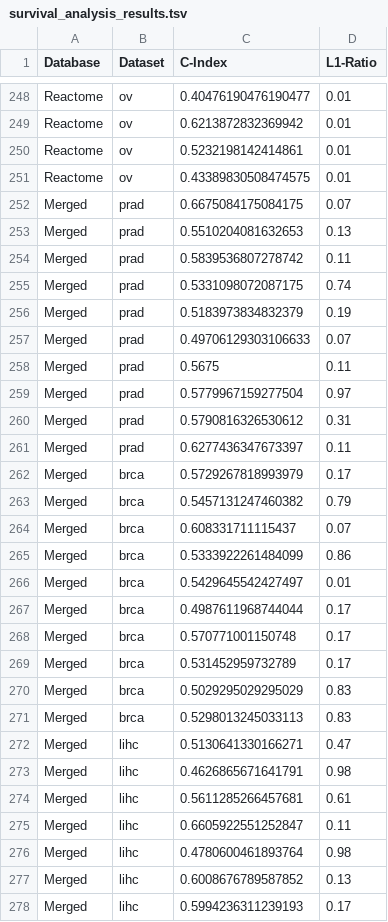
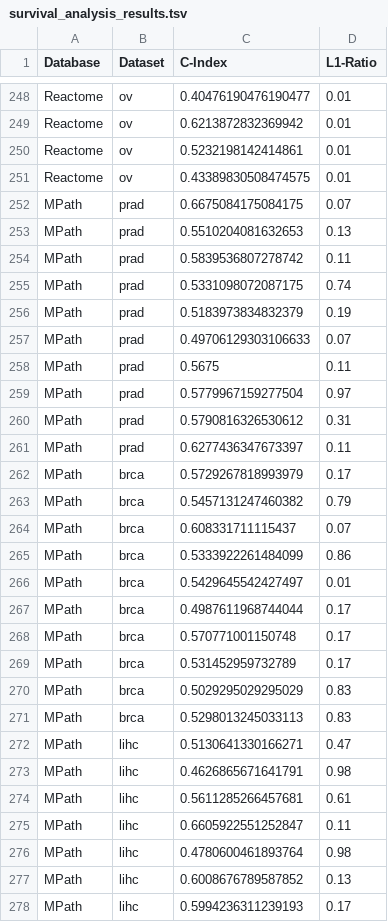
Before and after one commit to pathwayforte/results, a TSV file: input/survival_analysis_results.tsv, drawn as a sheet; only a part is shown, gaps mark what is left out; the diff covers the shown part only.

Commit message:
Update name of merged dataset and re-run notebooks

```diff
--- a/input/survival_analysis_results.tsv
+++ b/input/survival_analysis_results.tsv
@@ -251,28 +251,28 @@ Reactome	ov	0.5232198142414861	0.01
 Reactome	ov	0.43389830508474575	0.01
-Merged	prad	0.6675084175084175	0.07
-Merged	prad	0.5510204081632653	0.13
-Merged	prad	0.5839536807278742	0.11
-Merged	prad	0.5331098072087175	0.74
-Merged	prad	0.5183973834832379	0.19
-Merged	prad	0.49706129303106633	0.07
-Merged	prad	0.5675	0.11
-Merged	prad	0.5779967159277504	0.97
-Merged	prad	0.5790816326530612	0.31
-Merged	prad	0.6277436347673397	0.11
-Merged	brca	0.5729267818993979	0.17
-Merged	brca	0.5457131247460382	0.79
-Merged	brca	0.608331711115437	0.07
-Merged	brca	0.5333922261484099	0.86
-Merged	brca	0.5429645542427497	0.01
-Merged	brca	0.4987611968744044	0.17
-Merged	brca	0.570771001150748	0.17
-Merged	brca	0.531452959732789	0.17
-Merged	brca	0.5029295029295029	0.83
-Merged	brca	0.5298013245033113	0.83
-Merged	lihc	0.5130641330166271	0.47
-Merged	lihc	0.4626865671641791	0.98
-Merged	lihc	0.5611285266457681	0.61
-Merged	lihc	0.6605922551252847	0.11
-Merged	lihc	0.4780600461893764	0.98
-Merged	lihc	0.6008676789587852	0.13
-Merged	lihc	0.5994236311239193	0.17
+MPath	prad	0.6675084175084175	0.07
+MPath	prad	0.5510204081632653	0.13
+MPath	prad	0.5839536807278742	0.11
+MPath	prad	0.5331098072087175	0.74
+MPath	prad	0.5183973834832379	0.19
+MPath	prad	0.49706129303106633	0.07
+MPath	prad	0.5675	0.11
+MPath	prad	0.5779967159277504	0.97
+MPath	prad	0.5790816326530612	0.31
+MPath	prad	0.6277436347673397	0.11
+MPath	brca	0.5729267818993979	0.17
+MPath	brca	0.5457131247460382	0.79
+MPath	brca	0.608331711115437	0.07
+MPath	brca	0.5333922261484099	0.86
+MPath	brca	0.5429645542427497	0.01
+MPath	brca	0.4987611968744044	0.17
+MPath	brca	0.570771001150748	0.17
+MPath	brca	0.531452959732789	0.17
+MPath	brca	0.5029295029295029	0.83
+MPath	brca	0.5298013245033113	0.83
+MPath	lihc	0.5130641330166271	0.47
+MPath	lihc	0.4626865671641791	0.98
+MPath	lihc	0.5611285266457681	0.61
+MPath	lihc	0.6605922551252847	0.11
+MPath	lihc	0.4780600461893764	0.98
+MPath	lihc	0.6008676789587852	0.13
+MPath	lihc	0.5994236311239193	0.17
```
Also changed, not shown: 23 edited cells elsewhere in this file, input/subtype_classification_results.tsv, input/tumor_prediction_results.tsv, 3 other files.
